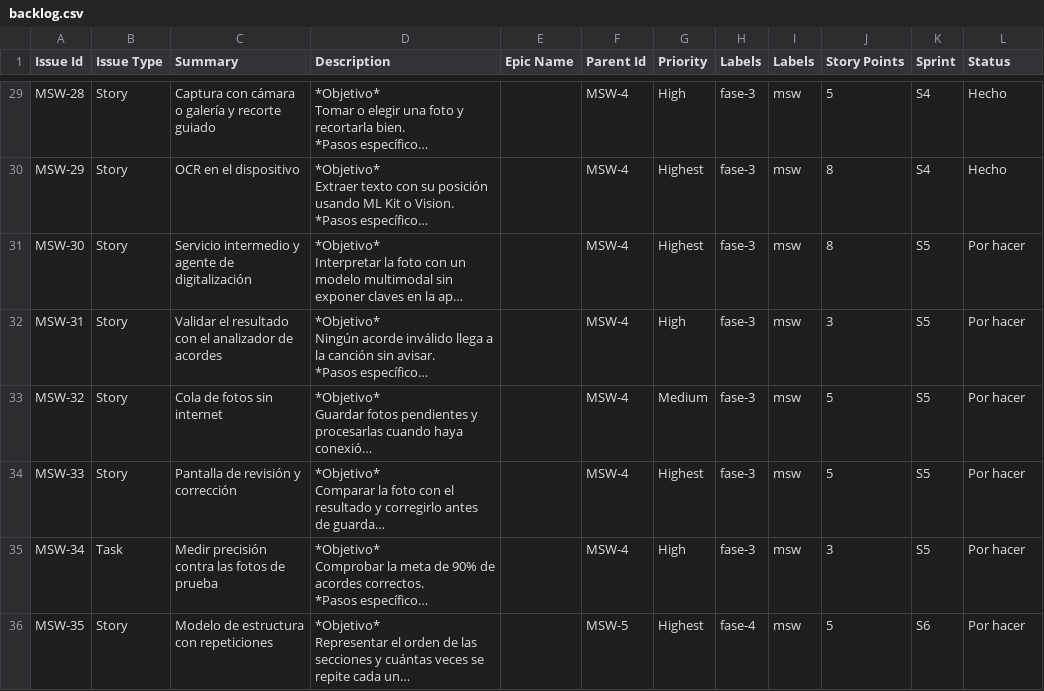
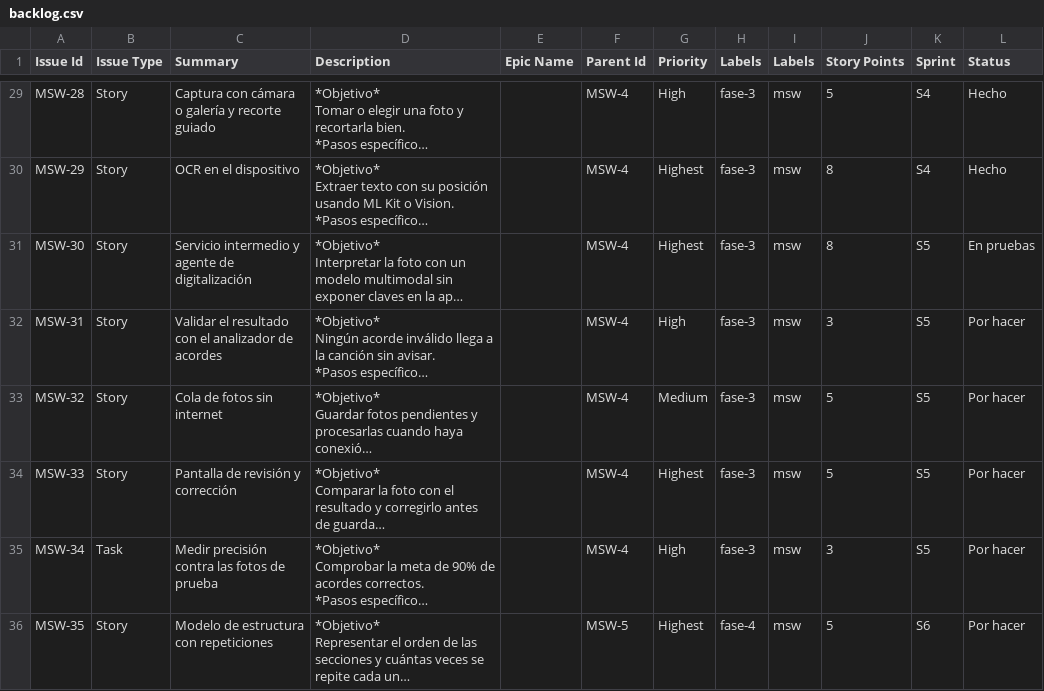
Before and after one commit to lgachig/MSW, a CSV file: MSW_ambiente_agentes/backlog/backlog.csv, drawn as a sheet; only a part is shown, gaps mark what is left out; long unchanged cells end in …; the diff names each change by its address in the sheet, - before the commit and + after, or states it on an @@ line.

```diff
--- a/MSW_ambiente_agentes/backlog/backlog.csv
+++ b/MSW_ambiente_agentes/backlog/backlog.csv
-L31 (Status): Por hacer
+L31 (Status): En pruebas
```
Also changed, not shown: 16 other files.
